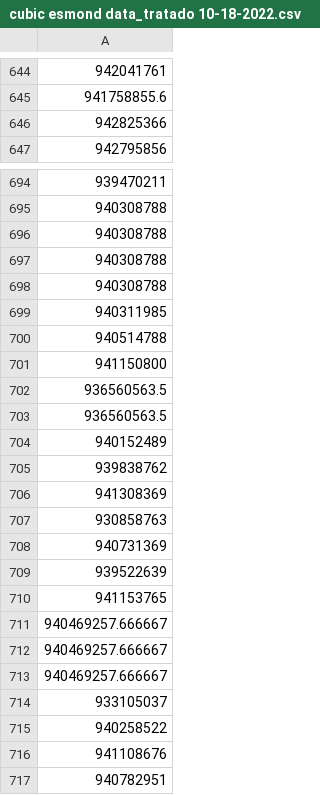
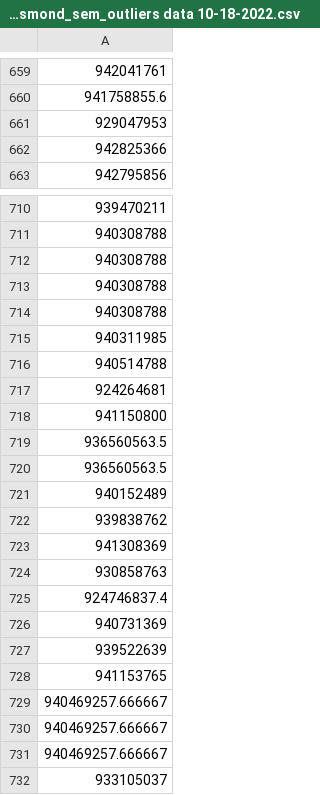
Before and after one commit to LarcesUece/UECE-RNP-PMon2022, a CSV file: tratados/cubic esmond_sem_outliers data 10-18-2022.csv (was tratados/cubic esmond data_tratado 10-18-2022.csv), drawn as a sheet; only a part is shown, gaps mark what is left out; the shorter side is filled out with more unchanged rows; the diff covers the shown part only; the diff names each change by its address in the sheet, - before the commit and + after, or states it on an @@ line.

```diff
--- a/tratados/cubic esmond data_tratado 10-18-2022.csv
+++ b/tratados/cubic esmond_sem_outliers data 10-18-2022.csv
+row 661: 929047953
+row 717: 924264681
+row 725: 924746837.4
```
Also changed, not shown: 20 added rows elsewhere in this file, 3 other files.
